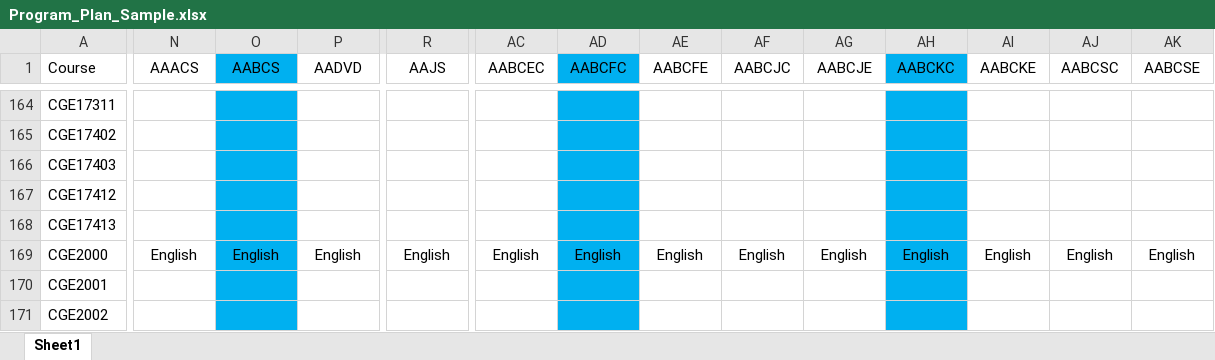
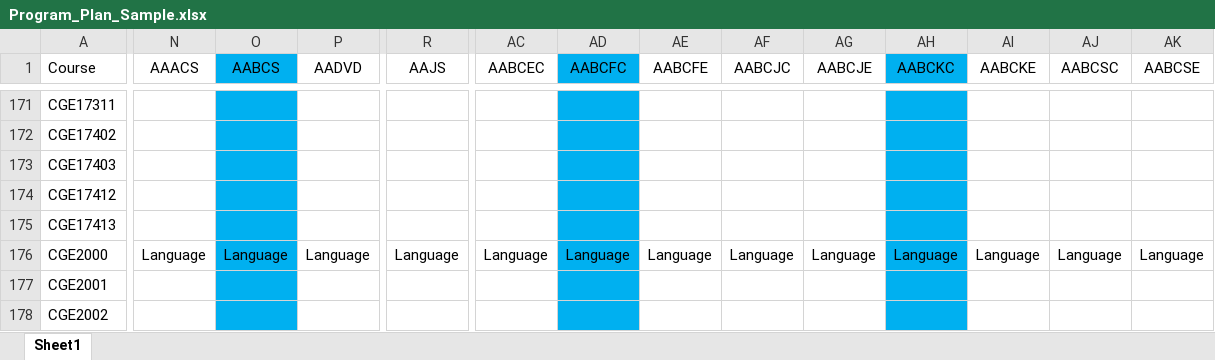
Before and after one commit to uowchk-internship/AR-System, an Excel workbook: public/Program_Plan_Sample.xlsx, sheet Sheet1, drawn as a sheet; only a part is shown, gaps mark what is left out; values as stored, in another font and other column widths than the file's, no borders; addresses are those after the commit; the diff covers the shown part only; the diff names each change by its address in the sheet, - before the commit and + after, or states it on an @@ line.

```diff
--- a/public/Program_Plan_Sample.xlsx (sheet Sheet1)
+++ b/public/Program_Plan_Sample.xlsx (sheet Sheet1)
-N176 (AAACS): English
+N176 (AAACS): Language
-O176 (AABCS): English
+O176 (AABCS): Language
-P176 (AADVD): English
+P176 (AADVD): Language
-R176 (AAJS): English
+R176 (AAJS): Language
-AC176 (AABCEC): English
+AC176 (AABCEC): Language
-AD176 (AABCFC): English
+AD176 (AABCFC): Language
-AE176 (AABCFE): English
+AE176 (AABCFE): Language
-AF176 (AABCJC): English
+AF176 (AABCJC): Language
-AG176 (AABCJE): English
+AG176 (AABCJE): Language
-AH176 (AABCKC): English
+AH176 (AABCKC): Language
-AI176 (AABCKE): English
+AI176 (AABCKE): Language
-AJ176 (AABCSC): English
+AJ176 (AABCSC): Language
-AK176 (AABCSE): English
+AK176 (AABCSE): Language
```
Also changed, not shown: 7 added rows and 129 edited cells elsewhere in this sheet, formulas that keep their value, 4 other files.
